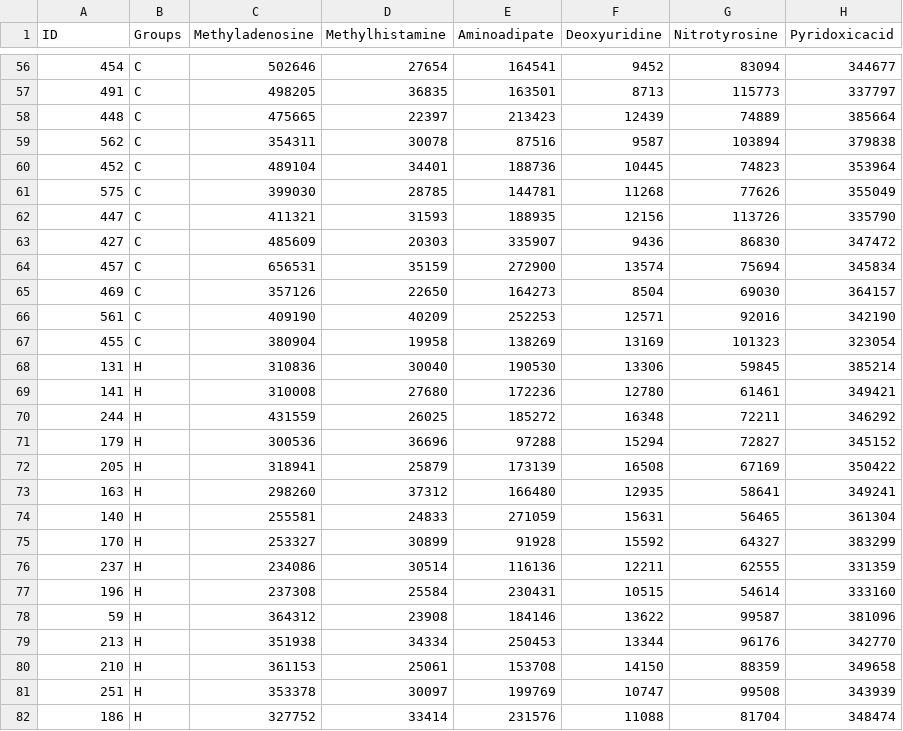
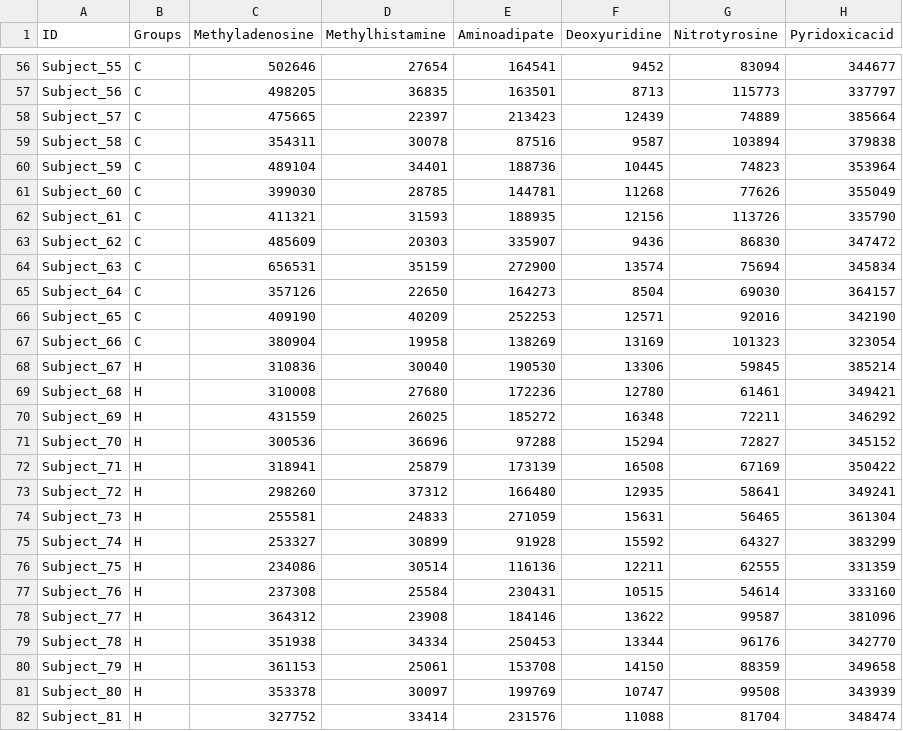
Before and after one commit to pcastellanoescuder/POMA, a CSV file: data_ST000284/MET_CRC_ST000284.csv, drawn as a sheet; only a part is shown, gaps mark what is left out; the diff covers the shown part only; the diff names each change by its address in the sheet, - before the commit and + after, or states it on an @@ line.

```diff
--- a/data_ST000284/MET_CRC_ST000284.csv
+++ b/data_ST000284/MET_CRC_ST000284.csv
-A56 (ID): 454
+A56 (ID): Subject_55
-A57 (ID): 491
+A57 (ID): Subject_56
-A58 (ID): 448
+A58 (ID): Subject_57
-A59 (ID): 562
+A59 (ID): Subject_58
-A60 (ID): 452
+A60 (ID): Subject_59
-A61 (ID): 575
+A61 (ID): Subject_60
-A62 (ID): 447
+A62 (ID): Subject_61
-A63 (ID): 427
+A63 (ID): Subject_62
-A64 (ID): 457
+A64 (ID): Subject_63
-A65 (ID): 469
+A65 (ID): Subject_64
-A66 (ID): 561
+A66 (ID): Subject_65
-A67 (ID): 455
+A67 (ID): Subject_66
-A68 (ID): 131
+A68 (ID): Subject_67
-A69 (ID): 141
+A69 (ID): Subject_68
-A70 (ID): 244
+A70 (ID): Subject_69
-A71 (ID): 179
+A71 (ID): Subject_70
-A72 (ID): 205
+A72 (ID): Subject_71
-A73 (ID): 163
+A73 (ID): Subject_72
-A74 (ID): 140
+A74 (ID): Subject_73
-A75 (ID): 170
+A75 (ID): Subject_74
-A76 (ID): 237
+A76 (ID): Subject_75
-A77 (ID): 196
+A77 (ID): Subject_76
-A78 (ID): 59
+A78 (ID): Subject_77
-A79 (ID): 213
+A79 (ID): Subject_78
-A80 (ID): 210
+A80 (ID): Subject_79
-A81 (ID): 251
+A81 (ID): Subject_80
-A82 (ID): 186
+A82 (ID): Subject_81
```
Also changed, not shown: 105 edited cells elsewhere in this file, data_ST000284/COV_CRC_ST000284.csv, 4 other files.
